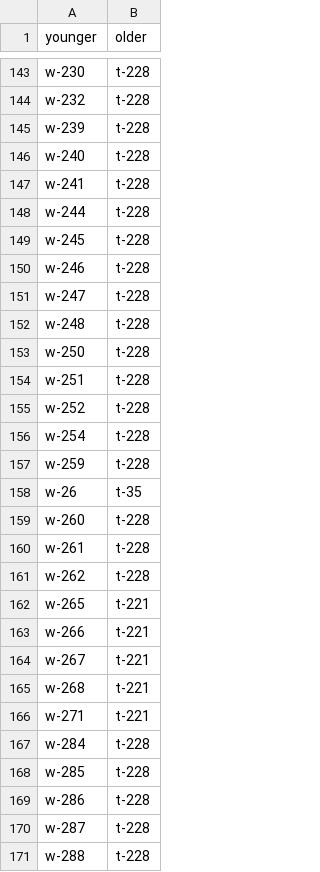
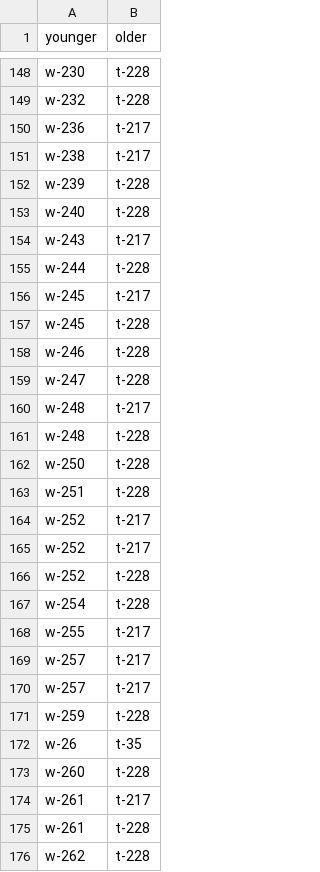
Before and after one commit to tsdye/lkfs-nantes, a CSV file: csv/lkfs-edges.csv, drawn as a sheet; only a part is shown, gaps mark what is left out; the shorter side is filled out with more unchanged rows; removed rows and columns are numbered as before the commit, all else as after; the diff covers the shown part only; the diff names each change by its address in the sheet, - before the commit and + after, or states it on an @@ line.

```diff
--- a/csv/lkfs-edges.csv
+++ b/csv/lkfs-edges.csv
+row 150: w-236 | t-217
+row 151: w-238 | t-217
-row 147: w-241 | t-228
+row 154: w-243 | t-217
+row 156: w-245 | t-217
+row 160: w-248 | t-217
+row 164: w-252 | t-217
+row 165: w-252 | t-217
+row 168: w-255 | t-217
+row 169: w-257 | t-217
+row 170: w-257 | t-217
+row 174: w-261 | t-217
```
Also changed, not shown: 28 added rows elsewhere in this file, csv/lkfs-nodes.csv, 4 other files.
